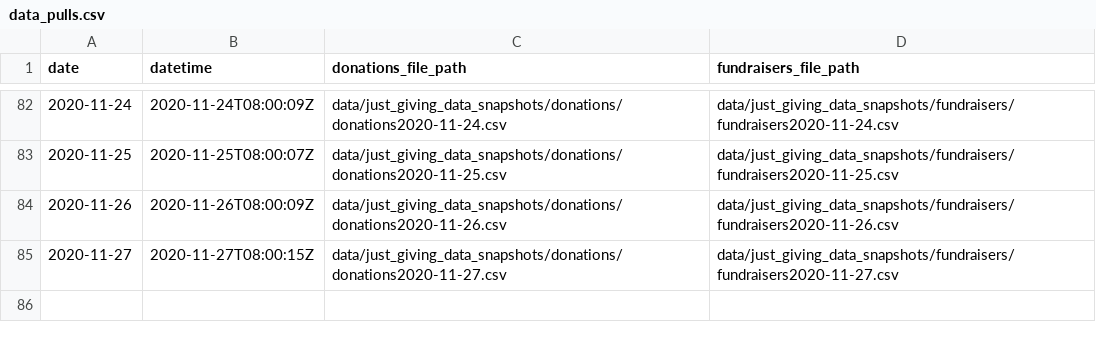
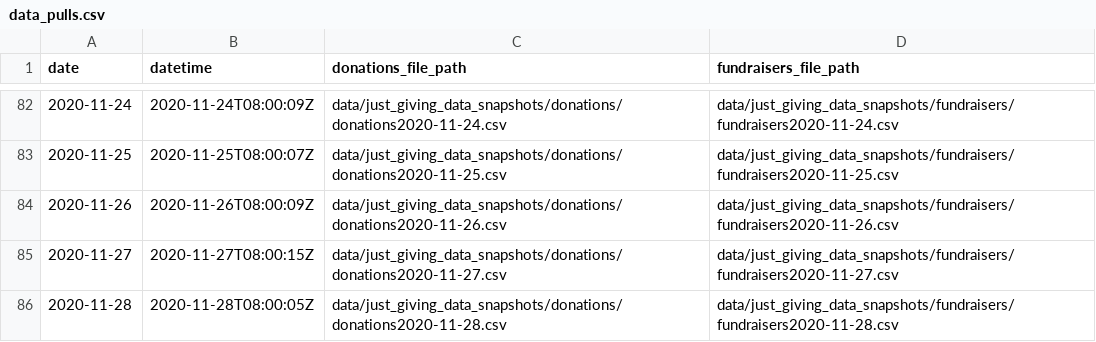
Before and after one commit to daaronr/fundraising_data_pull, a CSV file: data/data_pulls.csv, drawn as a sheet; only a part is shown, gaps mark what is left out.

Commit message:
New effective data 2020-11-28

```diff
--- a/data/data_pulls.csv
+++ b/data/data_pulls.csv
@@ -85 +85,2 @@ date,datetime,donations_file_path,fundraisers_file_path
 2020-11-27,2020-11-27T08:00:15Z,data/just_giving_data_snapshots/donations/donations2020-11-27.csv,data/just_giving_data_snapshots/fundraisers/fundraisers2020-11-27.csv
+2020-11-28,2020-11-28T08:00:05Z,data/just_giving_data_snapshots/donations/donations2020-11-28.csv,data/just_giving_data_snapshots/fundraisers/fundraisers2020-11-28.csv
```
Also changed, not shown: 6 other files.
